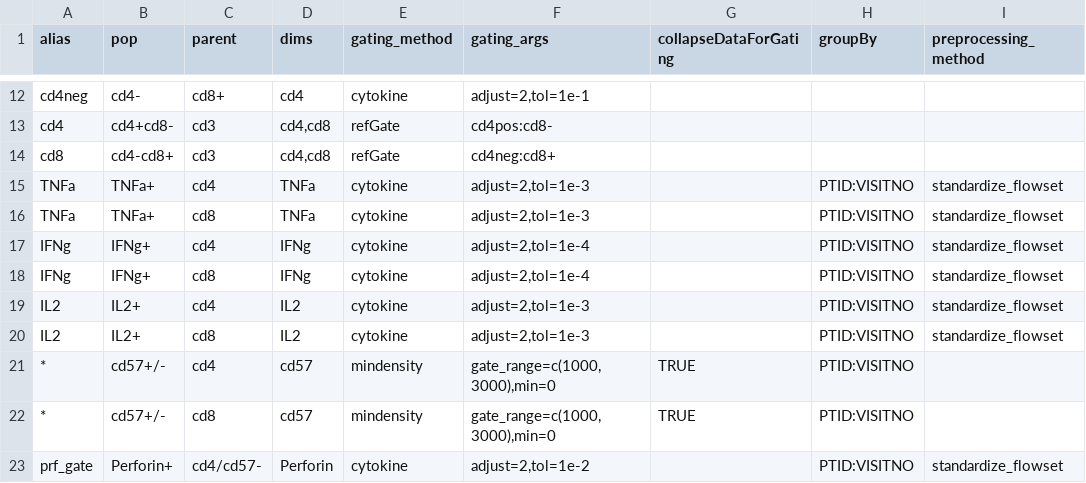
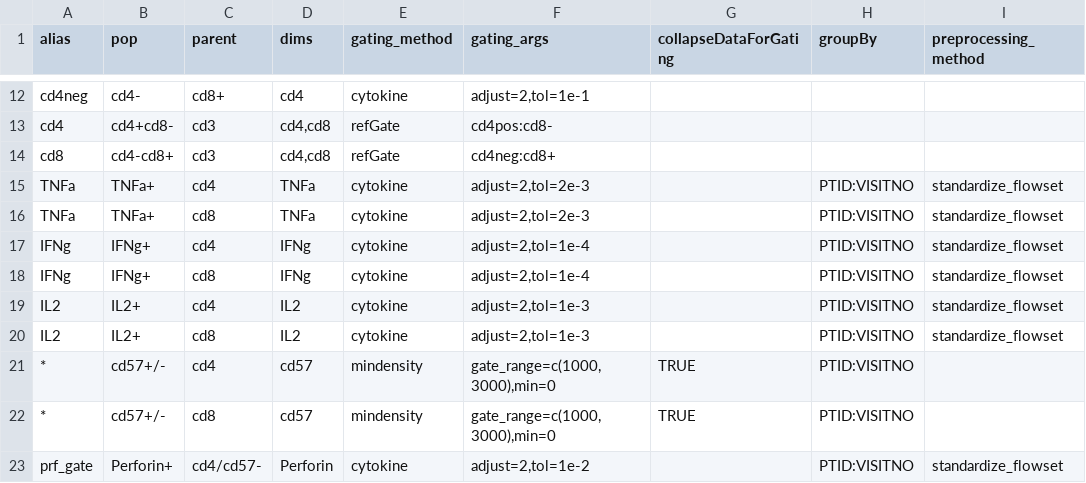
Before and after one commit to gfinak/OpenCytoTutorial, a CSV file: data/template/gt_080.csv, drawn as a sheet; only a part is shown, gaps mark what is left out; the diff names each change by its address in the sheet, - before the commit and + after, or states it on an @@ line.

```diff
--- a/data/template/gt_080.csv
+++ b/data/template/gt_080.csv
-F15:F16 (gating_args): adjust=2,tol=1e-3
+F15:F16 (gating_args): adjust=2,tol=2e-3
```
Also changed, not shown: 3 other files.
